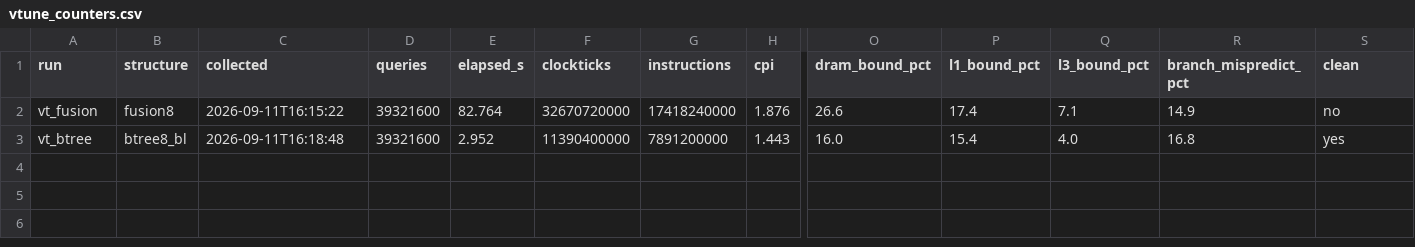
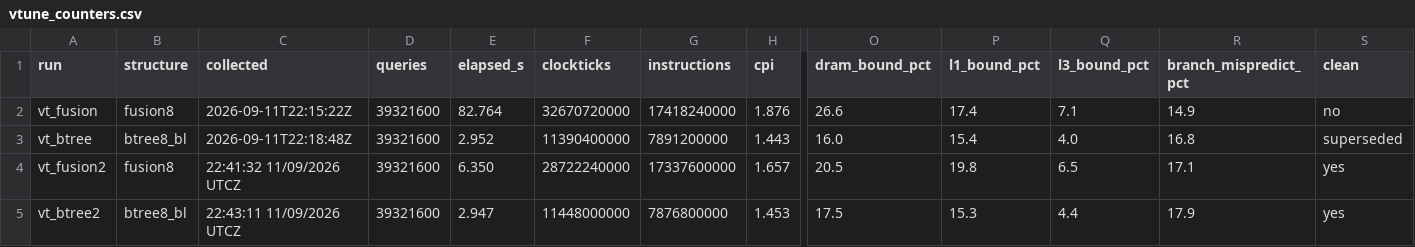
Before and after one commit to Noah-Parsons/fusion-tree-benchmark, a CSV file: results/vtune_counters.csv, drawn as a sheet; only a part is shown, gaps mark what is left out; rows hold the shown columns only; the diff names each change by its address in the sheet, - before the commit and + after, or states it on an @@ line.

Commit message:
counters: clean VTune pair replaces the contaminated one
- vt_fusion2 / vt_btree2 collected on an idle machine (16:41, 16:43): 441 vs 200 instructions per search (2.20x), 730 vs 291 cycles (2.51x), CPI 1.66 vs 1.45

- the discarded pair is kept in results/vtune_counters.csv, marked; the fusion run had shared core 8 with the campaign (82.8 s wall clock vs 6.35 s)

- report section 5.5 rebuilt from the clean data; sub-metric noise between repeat collections noted

```diff
--- a/results/vtune_counters.csv
+++ b/results/vtune_counters.csv
-C2 (collected): 2026-09-11T16:15:22
+C2 (collected): 2026-09-11T22:15:22Z
-C3 (collected): 2026-09-11T16:18:48
+C3 (collected): 2026-09-11T22:18:48Z
-S3 (clean): yes
+S3 (clean): superseded
+row 4: vt_fusion2 | fusion8 | 22:41:32 11/09/2026 UTCZ | 39321600 | 6.350 | 28722240000 | 17337600000 | 1.657 | 20.5 | 19.8 | 6.5 | 17.1 | yes
+row 5: vt_btree2 | btree8_bl | 22:43:11 11/09/2026 UTCZ | 39321600 | 2.947 | 11448000000 | 7876800000 | 1.453 | 17.5 | 15.3 | 4.4 | 17.9 | yes
```
Also changed, not shown: 1 other file.
